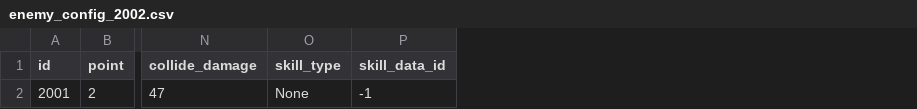
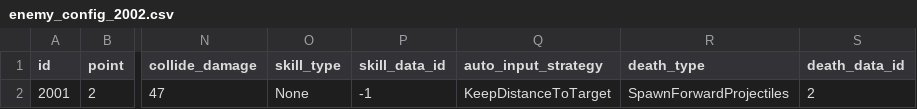
Before and after one commit to Chidt12/simple_action_rougelike, a CSV file: SimpleActionRoguelike/Assets/_Game/Csv/entities/enemy_config/enemy_config_2002.csv, drawn as a sheet; only a part is shown, gaps mark what is left out; the diff names each change by its address in the sheet, - before the commit and + after, or states it on an @@ line.

Commit message:
Add death strategy.

```diff
--- a/SimpleActionRoguelike/Assets/_Game/Csv/entities/enemy_config/enemy_config_2002.csv
+++ b/SimpleActionRoguelike/Assets/_Game/Csv/entities/enemy_config/enemy_config_2002.csv
+column Q (auto_input_strategy), row 2: KeepDistanceToTarget
+column R (death_type), row 2: SpawnForwardProjectiles
+column S (death_data_id), row 2: 2
```
Also changed, not shown: SimpleActionRoguelike/Assets/_Game/Csv/entities/enemy_config/enemy_config_2001.csv, 33 other files.
